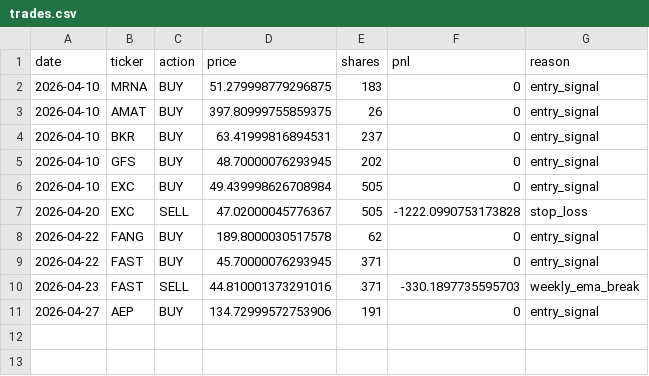
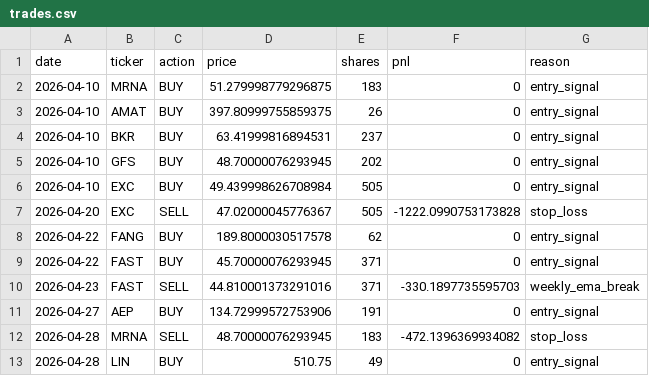
Before and after one commit to AakashMandyam/stock-scanner, a CSV file: trades.csv, drawn as a sheet.

```diff
--- a/trades.csv
+++ b/trades.csv
@@ -11 +11,3 @@ date,ticker,action,price,shares,pnl,reason
 2026-04-27,AEP,BUY,134.72999572753906,191,0,entry_signal
+2026-04-28,MRNA,SELL,48.70000076293945,183,-472.1396369934082,stop_loss
+2026-04-28,LIN,BUY,510.75,49,0,entry_signal
```
Also changed, not shown: scan_log.csv, 2 other files.
